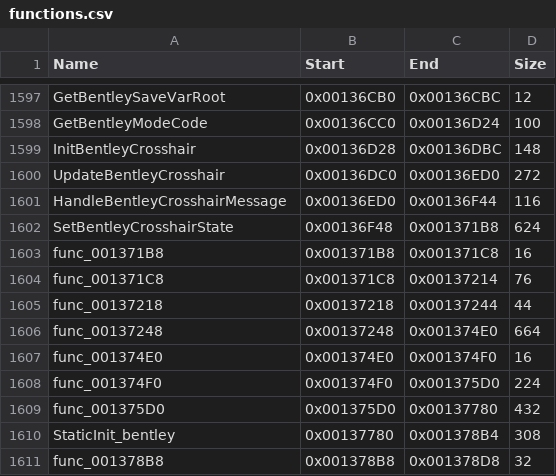
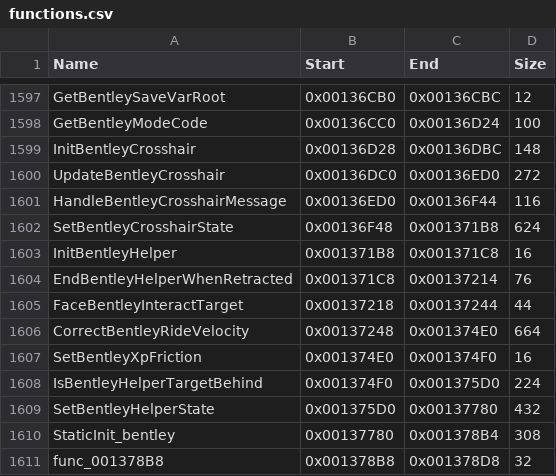
Before and after one commit to brc7/sly2-decomp, a CSV file: config/functions.csv, drawn as a sheet; only a part is shown, gaps mark what is left out; the diff covers the shown part only.

```diff
--- a/config/functions.csv
+++ b/config/functions.csv
@@ -1602,9 +1602,9 @@ HandleBentleyCrosshairMessage,0x00136ED0,0x00136F44,116
 SetBentleyCrosshairState,0x00136F48,0x001371B8,624
-func_001371B8,0x001371B8,0x001371C8,16
-func_001371C8,0x001371C8,0x00137214,76
-func_00137218,0x00137218,0x00137244,44
-func_00137248,0x00137248,0x001374E0,664
-func_001374E0,0x001374E0,0x001374F0,16
-func_001374F0,0x001374F0,0x001375D0,224
-func_001375D0,0x001375D0,0x00137780,432
+InitBentleyHelper,0x001371B8,0x001371C8,16
+EndBentleyHelperWhenRetracted,0x001371C8,0x00137214,76
+FaceBentleyInteractTarget,0x00137218,0x00137244,44
+CorrectBentleyRideVelocity,0x00137248,0x001374E0,664
+SetBentleyXpFriction,0x001374E0,0x001374F0,16
+IsBentleyHelperTargetBehind,0x001374F0,0x001375D0,224
+SetBentleyHelperState,0x001375D0,0x00137780,432
 StaticInit_bentley,0x00137780,0x001378B4,308
```
Also changed, not shown: 17 edited cells elsewhere in this file, config/matched.csv, 8 other files.
